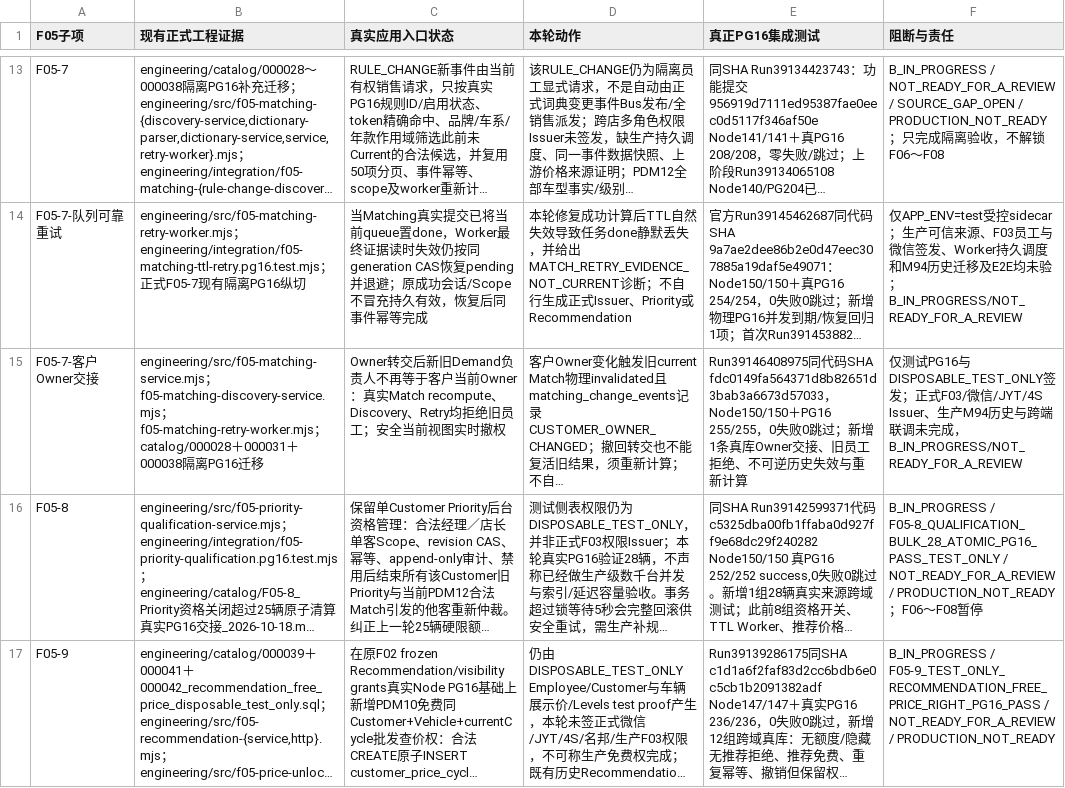
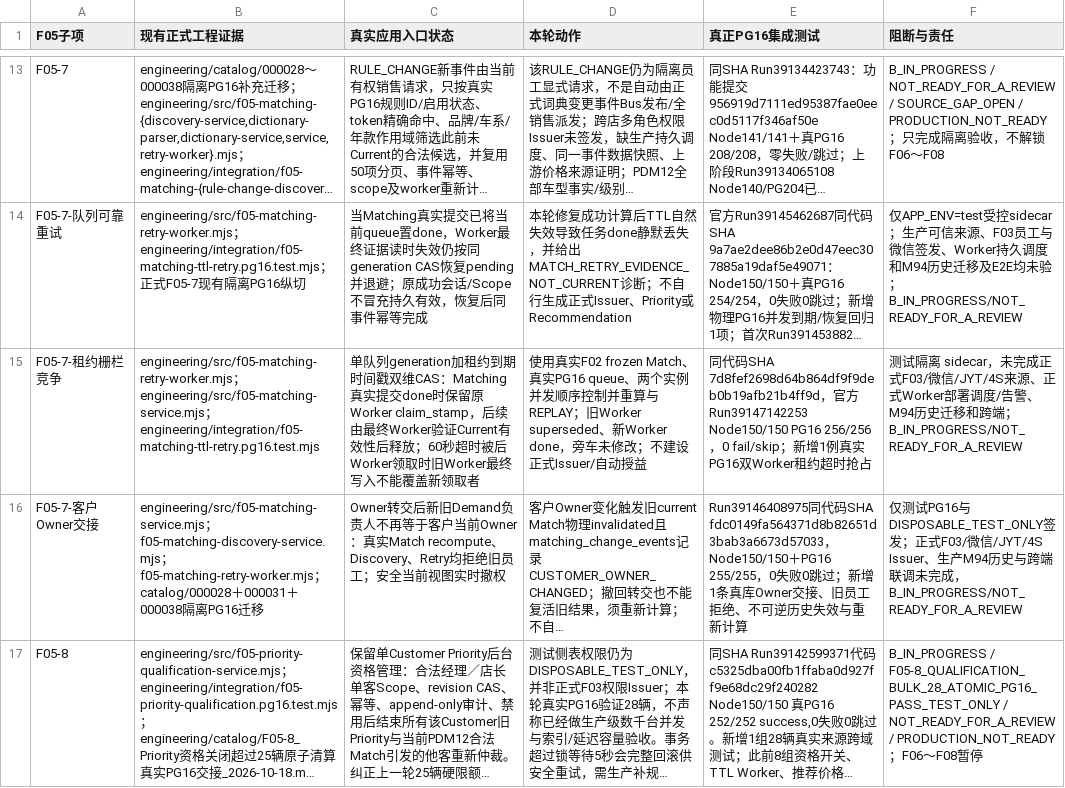
Before and after one commit to suzhe868-arch/mb, a TSV file: engineering/catalog/F05_1_to_11_真实交付核对矩阵.tsv, drawn as a sheet; only a part is shown, gaps mark what is left out; the shorter side is filled out with more unchanged rows; long unchanged cells end in …; the diff names each change by its address in the sheet, - before the commit and + after, or states it on an @@ line.

```diff
--- a/engineering/catalog/F05_1_to_11_真实交付核对矩阵.tsv
+++ b/engineering/catalog/F05_1_to_11_真实交付核对矩阵.tsv
+row 15: F05-7-租约栅栏竞争 | engineering/src/f05-matching-retry-worker.mjs；engineering/src/f05-matching-service.mjs；engineering/integration/f05-matching-ttl-retry.pg16.test.mjs | 单队列generation加租约到期时间戳双维CAS：Matching真实提交done时保留原Worker claim_stamp，后续由最终Worker验证Current有效性后释放；60秒超时被后Worker领取时旧Worker最终写入不能覆盖新领取者 | 使用真实F02 frozen Match、真实PG16 queue、两个实例并发顺序控制并重算与REPLAY；旧Worker superseded、新Worker done，旁车未修改；不建设正式Issuer/自动授益 | 同代码SHA 7d8fef2698d64b864df9f9deb0b19afb21b4ff9d，官方Run39147142253 Node150/150 PG16 256/256，0 fail/skip；新增1例真实PG16双Worker租约超时抢占 | 测试隔离 sidecar，未完成正式F03/微信/JYT/4S来源、正式Worker部署调度/告警、M94历史迁移和跨端；B_IN_PROGRESS/NOT_READY_FOR_A_REVIEW
```
Also changed, not shown: 2 other files.
